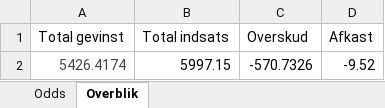
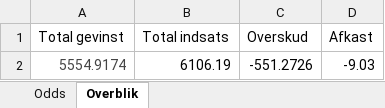
Before and after one commit to kristian-bak/betting, an Excel workbook: inst/data/Betting.xlsx, sheet Overblik, drawn as a sheet; values as stored, in another font and other column widths than the file's, no borders; removed rows and columns are numbered as before the commit, all else as after; the diff names each change by its address in the sheet, - before the commit and + after, or states it on an @@ line.

```diff
--- a/inst/data/Betting.xlsx (sheet Overblik)
+++ b/inst/data/Betting.xlsx (sheet Overblik)
-row 2: 5426.4174 | 5997.15 | -570.7326 | -9.52
+row 2: 5554.9174 | 6106.19 | -551.2726 | -9.03
```
Also changed, not shown: sheet Odds, 6 other files.
